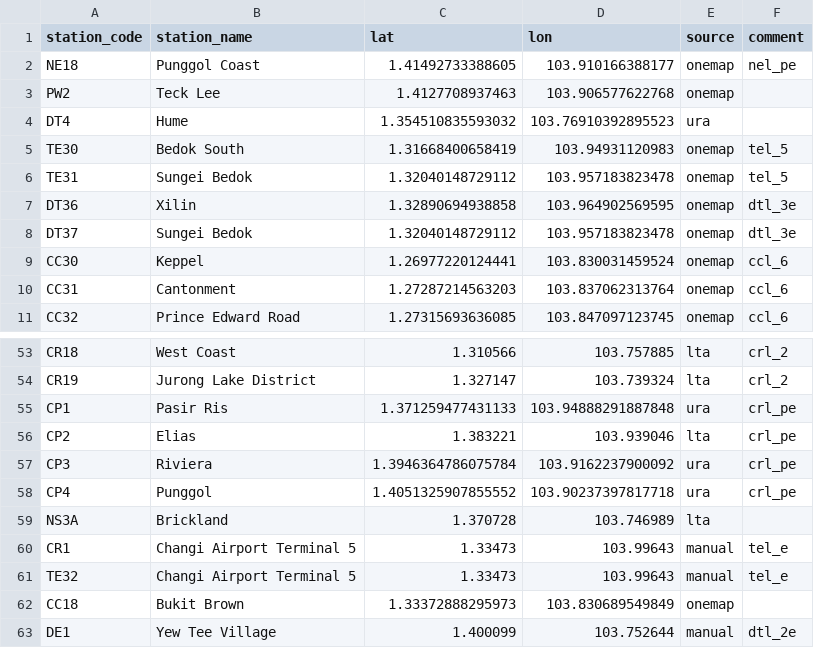
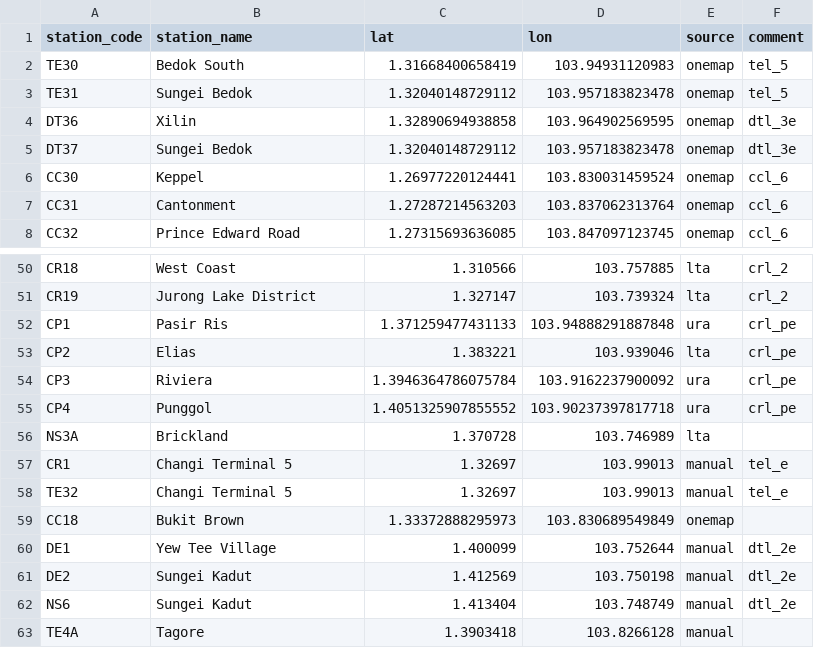
Before and after one commit to elliotwutingfeng/singapore_train_station_coordinates, a CSV file: future_stations.csv, drawn as a sheet; only a part is shown, gaps mark what is left out; the shorter side is filled out with more unchanged rows.

```diff
--- a/future_stations.csv
+++ b/future_stations.csv
@@ -1,5 +1,2 @@
 station_code,station_name,lat,lon,source,comment
-NE18,Punggol Coast,1.41492733388605,103.910166388177,onemap,nel_pe
-PW2,Teck Lee,1.4127708937463,103.906577622768,onemap,
-DT4,Hume,1.354510835593032,103.76910392895523,ura,
 TE30,Bedok South,1.31668400658419,103.94931120983,onemap,tel_5
@@ -59,4 +56,4 @@ CP4,Punggol,1.4051325907855552,103.90237397817718,ura,crl_pe
 NS3A,Brickland,1.370728,103.746989,lta,
-CR1,Changi Airport Terminal 5,1.33473,103.99643,manual,tel_e
-TE32,Changi Airport Terminal 5,1.33473,103.99643,manual,tel_e
+CR1,Changi Terminal 5,1.32697,103.99013,manual,tel_e
+TE32,Changi Terminal 5,1.32697,103.99013,manual,tel_e
 CC18,Bukit Brown,1.33372888295973,103.830689549849,onemap,
```
